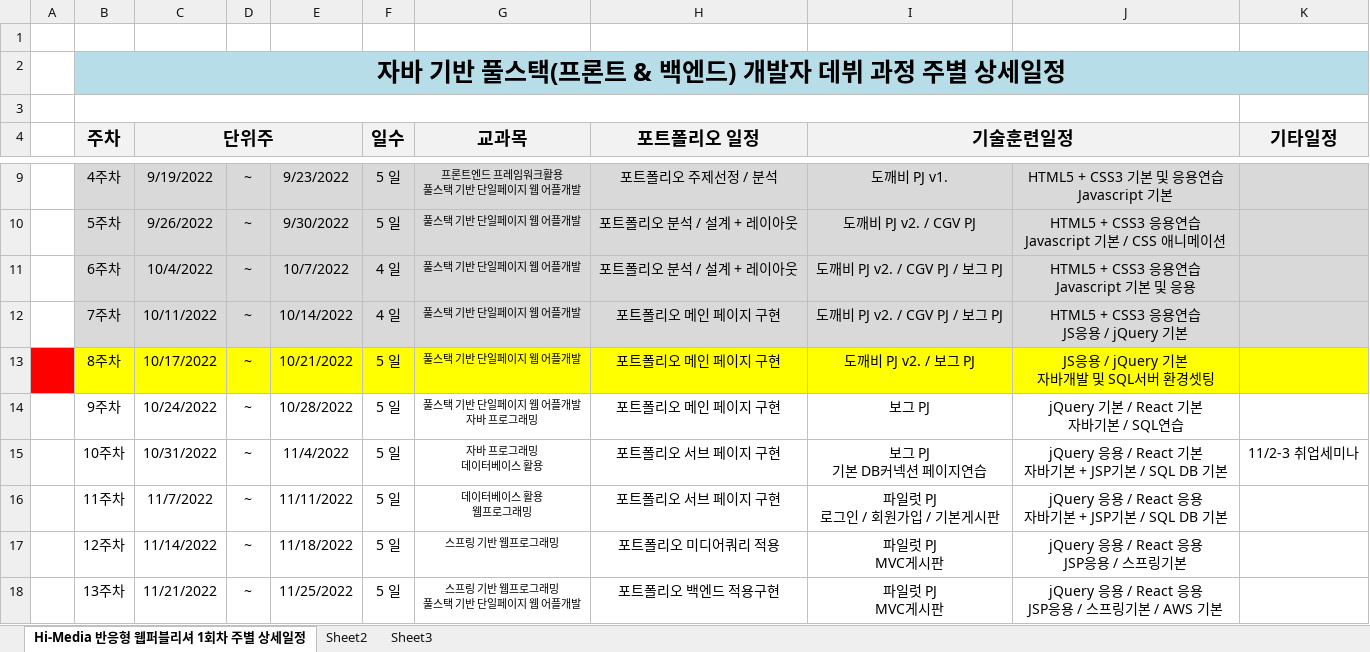
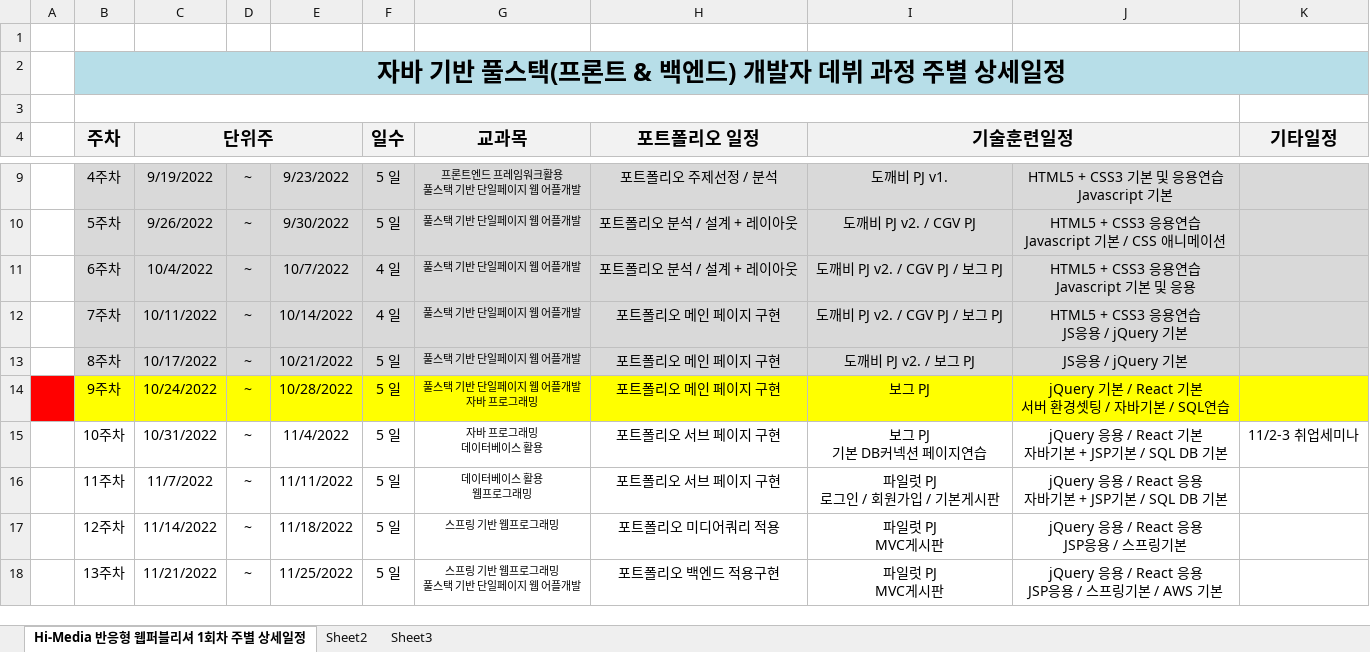
Before and after one commit to tombap8/GITA-FSD-JD22, an Excel workbook: 00.커리큐럼/GITA_2022자바 기반 풀스택 개발자 데뷔 과정_주단위상세일정.xlsx, sheet Hi-Media 반응형 웹퍼블리셔 1회차 주별 상세일정, drawn as a sheet; only a part is shown, gaps mark what is left out; values as stored, in another font and other column widths than the file's, no borders; ↵ is a line break in a cell; the diff names each change by its address in the sheet, - before the commit and + after, or states it on an @@ line.

```diff
--- a/00.커리큐럼/GITA_2022자바 기반 풀스택 개발자 데뷔 과정_주단위상세일정.xlsx (sheet Hi-Media 반응형 웹퍼블리셔 1회차 주별 상세일정)
+++ b/00.커리큐럼/GITA_2022자바 기반 풀스택 개발자 데뷔 과정_주단위상세일정.xlsx (sheet Hi-Media 반응형 웹퍼블리셔 1회차 주별 상세일정)
-A13 fill: #FF0000
+A13 fill: none
-B13:K13 fill: #FFFF00
+B13:K13 fill: #D9D9D9
-J13: JS응용 / jQuery 기본 ↵ 자바개발 및 SQL서버 환경셋팅
+J13: JS응용 / jQuery 기본
-A14 fill: none
+A14 fill: #FF0000
-B14:K14 fill: none
+B14:K14 fill: #FFFF00
-J14: jQuery 기본 / React 기본 ↵ 자바기본 / SQL연습
+J14: jQuery 기본 / React 기본 ↵ 서버 환경셋팅 / 자바기본 / SQL연습
```
Also changed, not shown: 2 other files.
